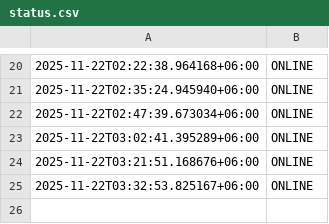
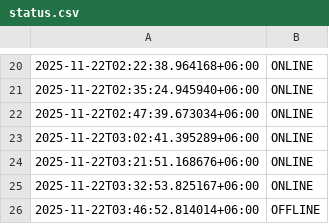
Before and after one commit to akashrahman-me/fiverr-status-monitor, a CSV file: status.csv, drawn as a sheet; only a part is shown, gaps mark what is left out; the diff names each change by its address in the sheet, - before the commit and + after, or states it on an @@ line.

```diff
--- a/status.csv
+++ b/status.csv
+row 26: 2025-11-22T03:46:52.814014+06:00 | OFFLINE
```
Also changed, not shown: 1 other file.
